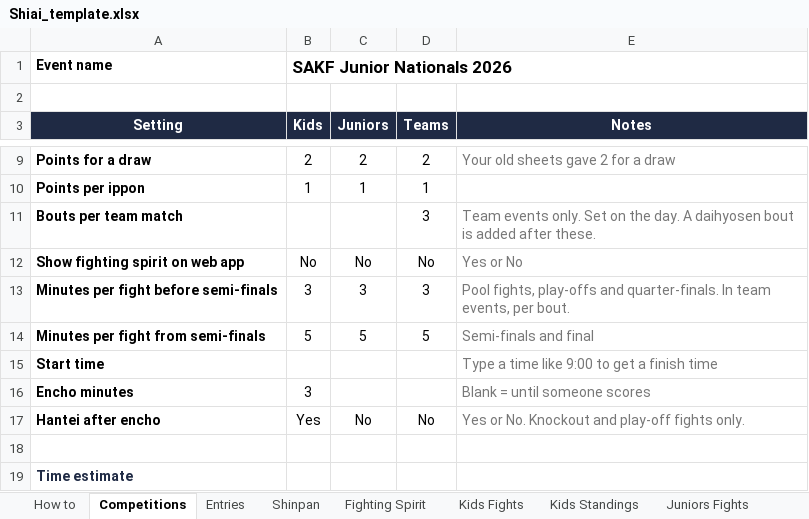
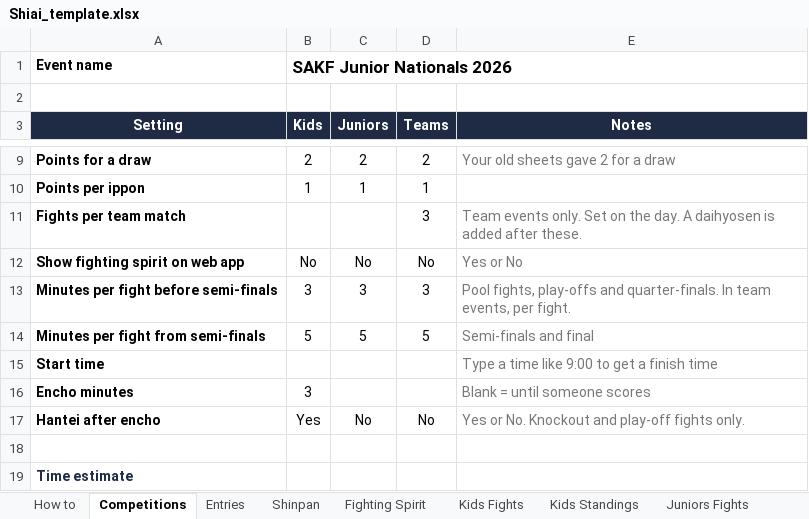
Before and after one commit to blcoskey/taikai-time, an Excel workbook: apps-script/Shiai_template.xlsx, sheet Competitions, drawn as a sheet; only a part is shown, gaps mark what is left out; values as stored, in another font and other column widths than the file's, no borders; the diff names each change by its address in the sheet, - before the commit and + after, or states it on an @@ line.

```diff
--- a/apps-script/Shiai_template.xlsx (sheet Competitions)
+++ b/apps-script/Shiai_template.xlsx (sheet Competitions)
-A11 (Setting): Bouts per team match
+A11 (Setting): Fights per team match
-E11 (Notes): …A daihyosen bout is added…
+E11 (Notes): …A daihyosen is added…
-E13 (Notes): …events, per bout.
+E13 (Notes): …events, per fight.
```
Also changed, not shown: sheet Juniors Fights, sheet How to, sheet Kids Fights, sheet Teams Fights, 3 other files.
